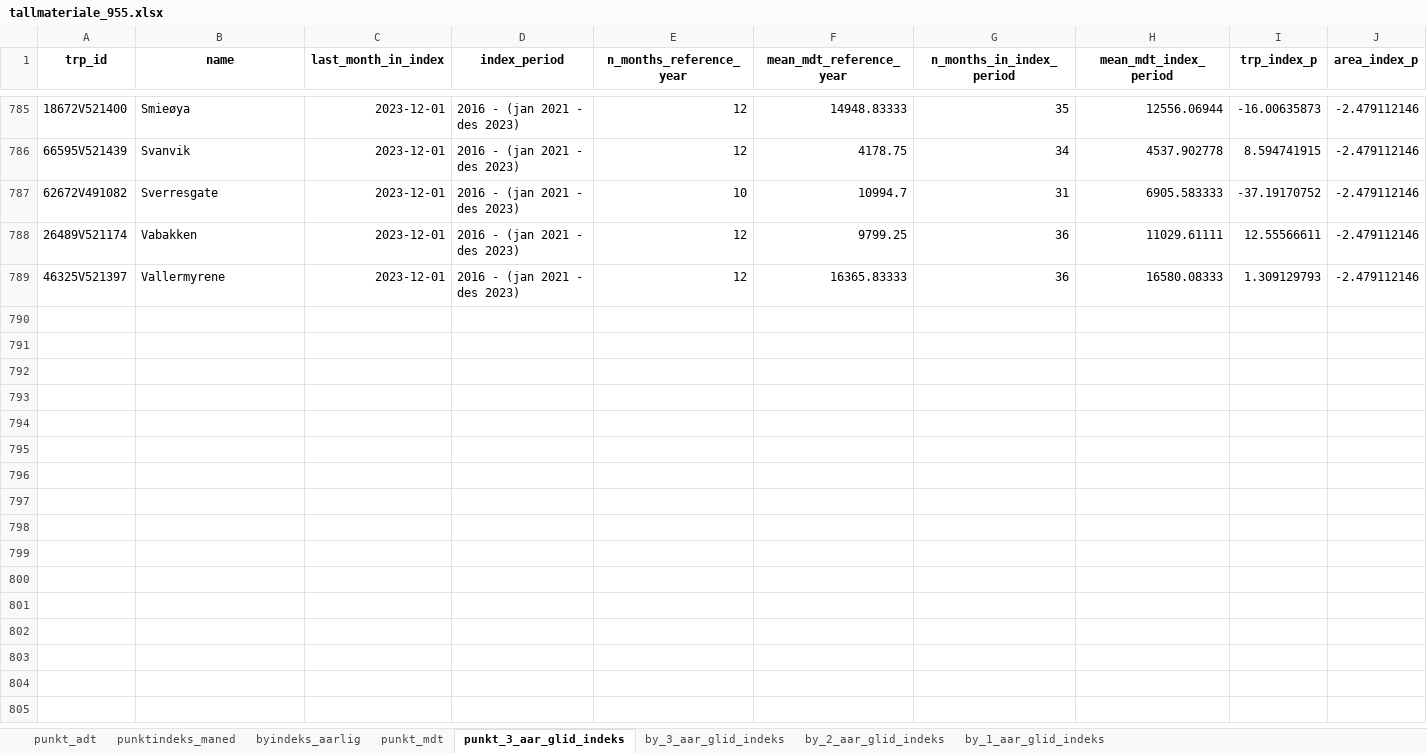
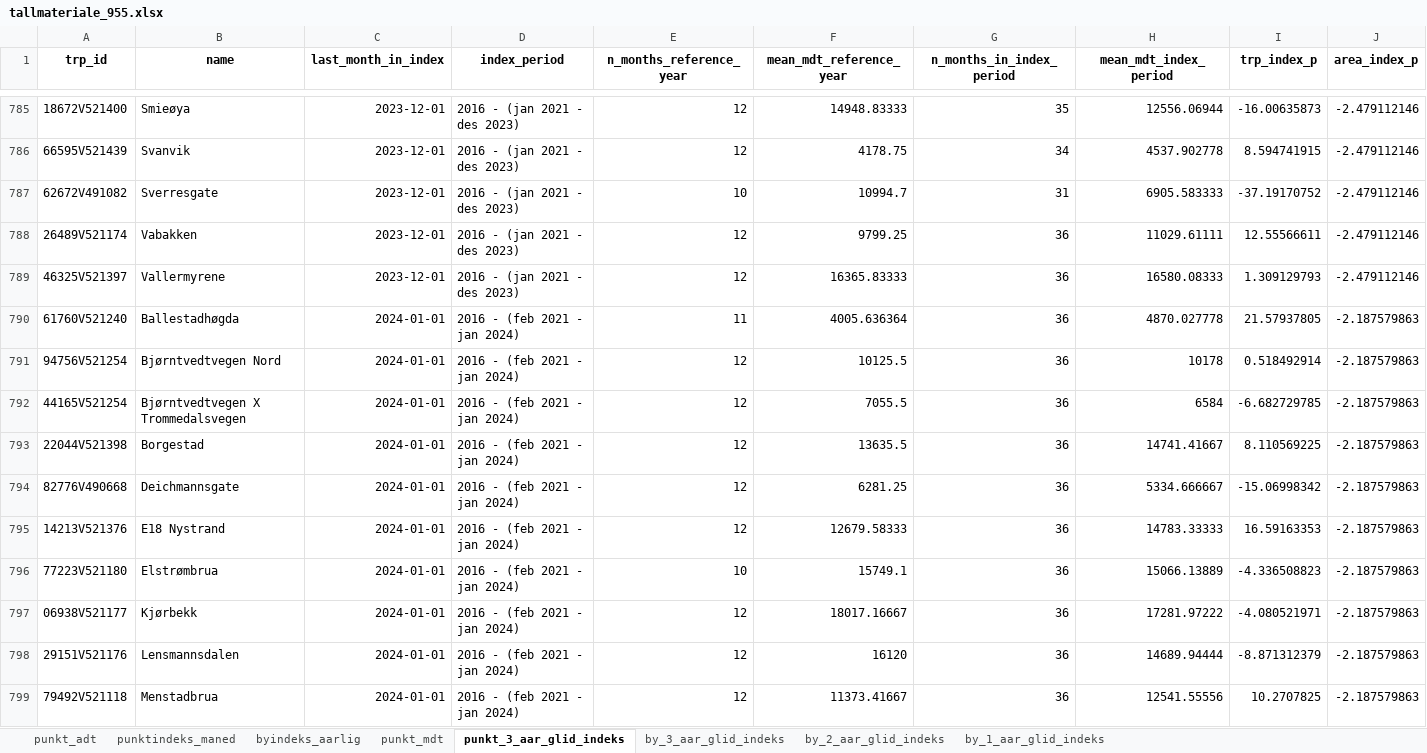
Before and after one commit to snohan/byindeks, an Excel workbook: data_indexpoints_tidy/tallmateriale_955.xlsx, sheet punkt_3_aar_glid_indeks, drawn as a sheet; only a part is shown, gaps mark what is left out; values as stored, in another font and other column widths than the file's, no borders; the diff covers the shown part only; the diff names each change by its address in the sheet, - before the commit and + after, or states it on an @@ line.

```diff
--- a/data_indexpoints_tidy/tallmateriale_955.xlsx (sheet punkt_3_aar_glid_indeks)
+++ b/data_indexpoints_tidy/tallmateriale_955.xlsx (sheet punkt_3_aar_glid_indeks)
+row 790: 61760V521240 | Ballestadhøgda | 2024-01-01 | 2016 - (feb 2021 - jan 2024) | 11 | 4005.636364 | 36 | 4870.027778 | 21.57937805 | -2.187579863
+row 791: 94756V521254 | Bjørntvedtvegen Nord | 2024-01-01 | 2016 - (feb 2021 - jan 2024) | 12 | 10125.5 | 36 | 10178 | 0.518492914 | -2.187579863
+row 792: 44165V521254 | Bjørntvedtvegen X Trommedalsvegen | 2024-01-01 | 2016 - (feb 2021 - jan 2024) | 12 | 7055.5 | 36 | 6584 | -6.682729785 | -2.187579863
+row 793: 22044V521398 | Borgestad | 2024-01-01 | 2016 - (feb 2021 - jan 2024) | 12 | 13635.5 | 36 | 14741.41667 | 8.110569225 | -2.187579863
+row 794: 82776V490668 | Deichmannsgate | 2024-01-01 | 2016 - (feb 2021 - jan 2024) | 12 | 6281.25 | 36 | 5334.666667 | -15.06998342 | -2.187579863
+row 795: 14213V521376 | E18 Nystrand | 2024-01-01 | 2016 - (feb 2021 - jan 2024) | 12 | 12679.58333 | 36 | 14783.33333 | 16.59163353 | -2.187579863
+row 796: 77223V521180 | Elstrømbrua | 2024-01-01 | 2016 - (feb 2021 - jan 2024) | 10 | 15749.1 | 36 | 15066.13889 | -4.336508823 | -2.187579863
+row 797: 06938V521177 | Kjørbekk | 2024-01-01 | 2016 - (feb 2021 - jan 2024) | 12 | 18017.16667 | 36 | 17281.97222 | -4.080521971 | -2.187579863
+row 798: 29151V521176 | Lensmannsdalen | 2024-01-01 | 2016 - (feb 2021 - jan 2024) | 12 | 16120 | 36 | 14689.94444 | -8.871312379 | -2.187579863
+row 799: 79492V521118 | Menstadbrua | 2024-01-01 | 2016 - (feb 2021 - jan 2024) | 12 | 11373.41667 | 36 | 12541.55556 | 10.2707825 | -2.187579863
```
Also changed, not shown: 70 added rows elsewhere in this sheet, sheet punkt_mdt, sheet punktindeks_maned, sheet by_3_aar_glid_indeks, sheet by_2_aar_glid_indeks, sheet by_1_aar_glid_indeks, sheet byindeks_aarlig, 1 more sheet, 9 other files.
